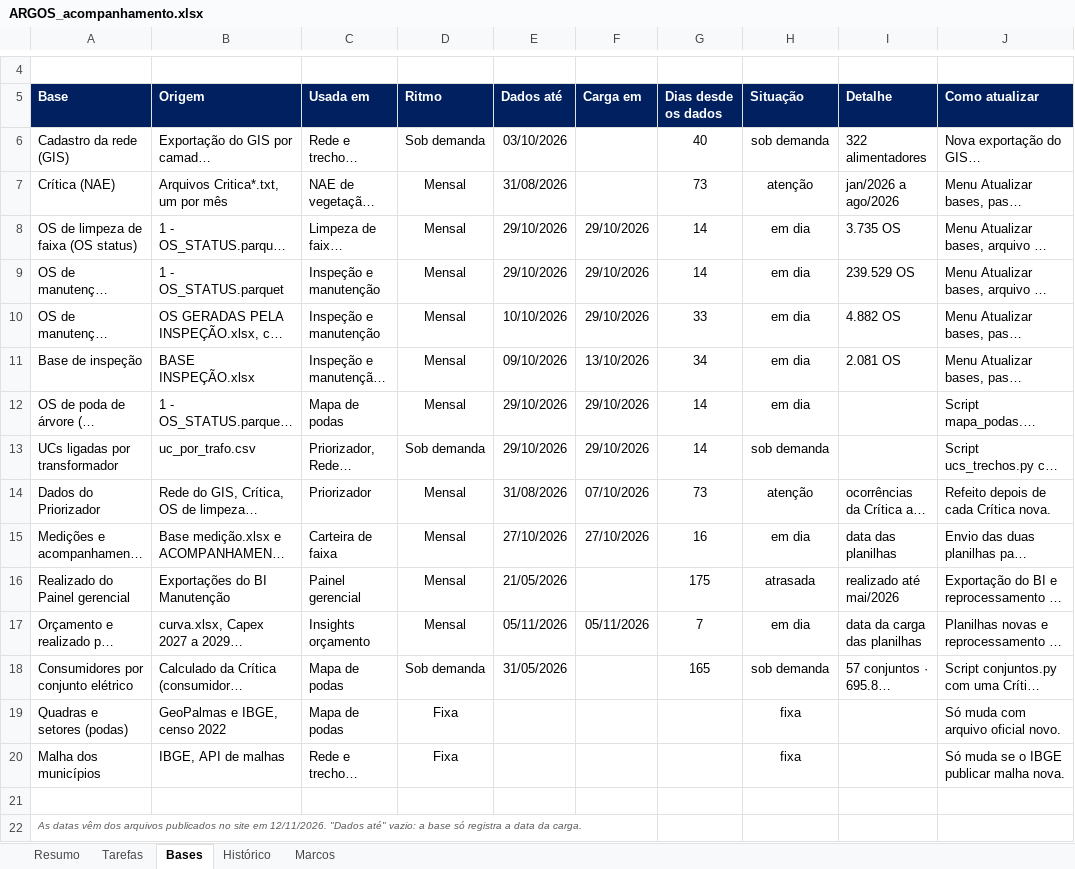
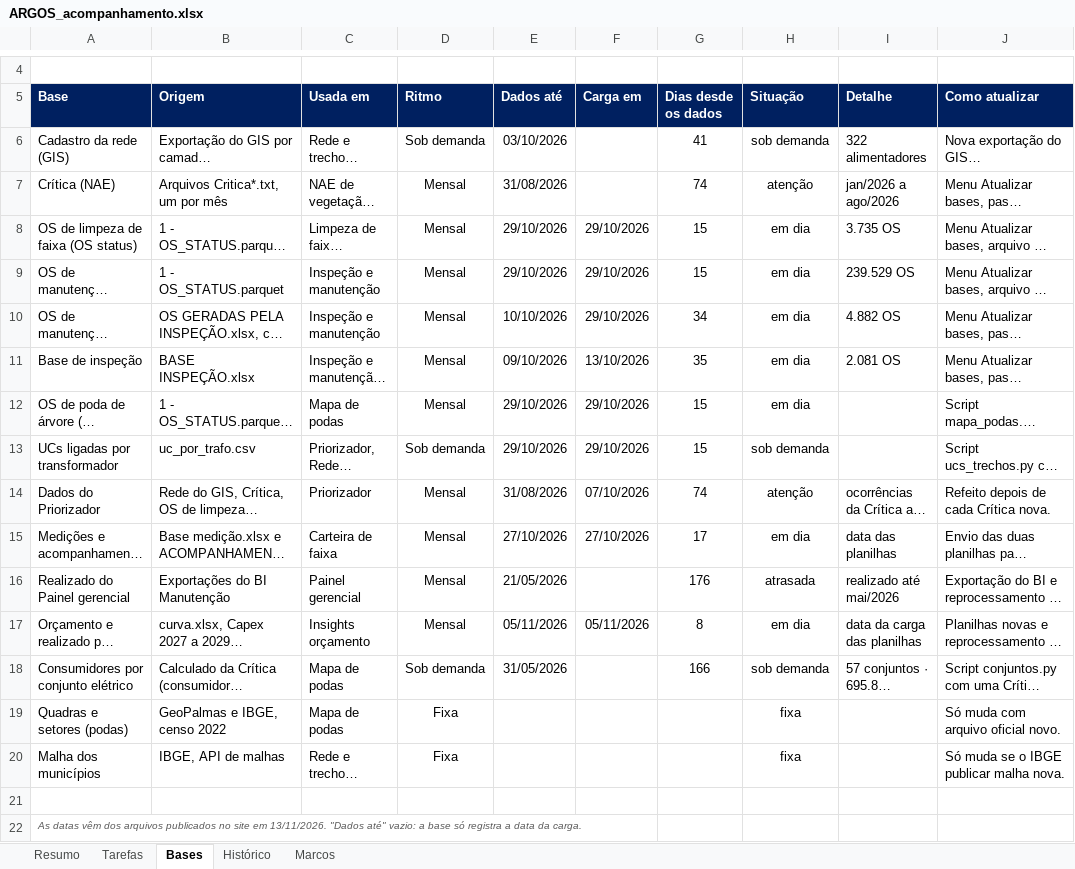
Before and after one commit to LGRSV/vera-vegeta-o-back, an Excel workbook: teste/escopo/ARGOS_acompanhamento.xlsx, sheet Bases, drawn as a sheet; only a part is shown, gaps mark what is left out; long unchanged cells end in …; values as stored, in another font and other column widths than the file's, no borders; conditional formats not drawn; the diff names each change by its address in the sheet, - before the commit and + after, or states it on an @@ line.

```diff
--- a/teste/escopo/ARGOS_acompanhamento.xlsx (sheet Bases)
+++ b/teste/escopo/ARGOS_acompanhamento.xlsx (sheet Bases)
-G6 (Dias desde os dados): 40
+G6 (Dias desde os dados): 41
-G7 (Dias desde os dados): 73
+G7 (Dias desde os dados): 74
-G8:G9 (Dias desde os dados): 14
+G8:G9 (Dias desde os dados): 15
-G10 (Dias desde os dados): 33
+G10 (Dias desde os dados): 34
-G11 (Dias desde os dados): 34
+G11 (Dias desde os dados): 35
-G12:G13 (Dias desde os dados): 14
+G12:G13 (Dias desde os dados): 15
-G14 (Dias desde os dados): 73
+G14 (Dias desde os dados): 74
-G15 (Dias desde os dados): 16
+G15 (Dias desde os dados): 17
-G16 (Dias desde os dados): 175
+G16 (Dias desde os dados): 176
-G17 (Dias desde os dados): 7
+G17 (Dias desde os dados): 8
-G18 (Dias desde os dados): 165
+G18 (Dias desde os dados): 166
-A22 (Base): …site em 12/11/2026. "Dados até"…
+A22 (Base): …site em 13/11/2026. "Dados até"…
```
Also changed, not shown: sheet Tarefas, sheet Resumo, sheet Histórico, formulas that keep their value, charts or pictures, 5 other files.
